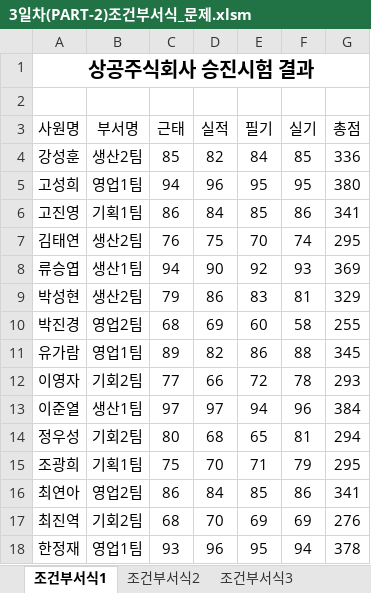
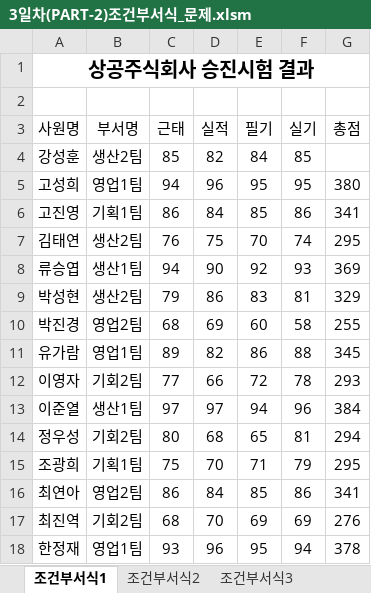
Before and after one commit to dododol/academe, an Excel workbook: 개인 공부/컴활/3일차(PART-2)조건부서식_문제.xlsm, sheet 조건부서식1, drawn as a sheet; values as stored, in another font and other column widths than the file's, no borders; conditional formats not drawn; the diff names each change by its address in the sheet, - before the commit and + after, or states it on an @@ line.

```diff
--- a/개인 공부/컴활/3일차(PART-2)조건부서식_문제.xlsm (sheet 조건부서식1)
+++ b/개인 공부/컴활/3일차(PART-2)조건부서식_문제.xlsm (sheet 조건부서식1)
-G4 (총점): 336
+G4 (총점): (empty)
```
Also changed, not shown: 개인 공부/컴활/3일차(PART-1)셀서식_문제.xlsx.
